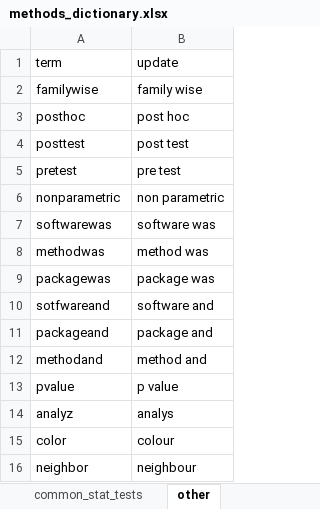
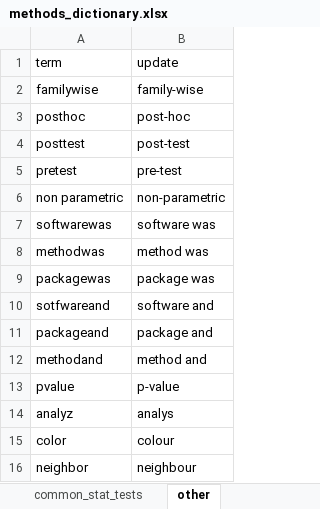
Before and after one commit to agbarnett/stats_section, an Excel workbook: methods_dictionary.xlsx, sheet other, drawn as a sheet; only a part is shown; values as stored, in another font and other column widths than the file's, no borders; the diff covers the shown part only; the diff names each change by its address in the sheet, - before the commit and + after, or states it on an @@ line.

```diff
--- a/methods_dictionary.xlsx (sheet other)
+++ b/methods_dictionary.xlsx (sheet other)
-B2 (update): family wise
+B2 (update): family-wise
-B3 (update): post hoc
+B3 (update): post-hoc
-B4 (update): post test
+B4 (update): post-test
-B5 (update): pre test
+B5 (update): pre-test
-A6 (term): nonparametric
+A6 (term): non parametric
-B6 (update): non parametric
+B6 (update): non-parametric
-B13 (update): p value
+B13 (update): p-value
```
Also changed, not shown: 54 added rows elsewhere in this sheet, sheet common_stat_tests.
